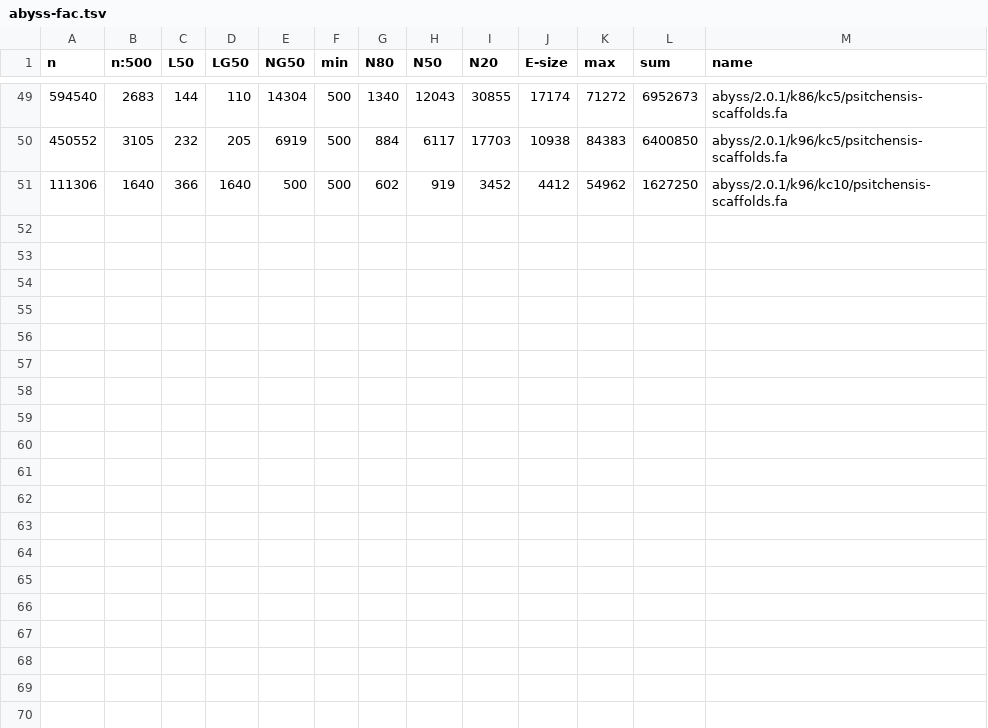
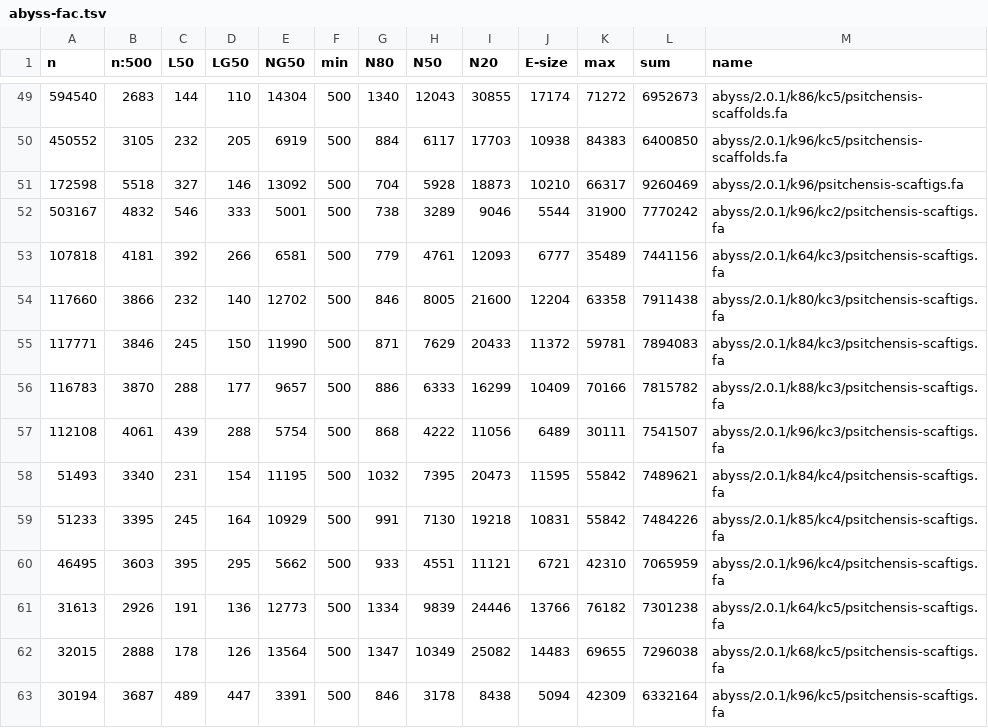
Before and after one commit to sjackman/picea-sitchensis-mitochondrion-legacy, a TSV file: abyss-fac.tsv, drawn as a sheet; only a part is shown, gaps mark what is left out.

```diff
--- a/abyss-fac.tsv
+++ b/abyss-fac.tsv
@@ -50,2 +50,14 @@ n	n:500	L50	LG50	NG50	min	N80	N50	N20	E-size	max	sum	name
 450552	3105	232	205	6919	500	884	6117	17703	10938	84383	6400850	abyss/2.0.1/k96/kc5/psitchensis-scaffolds.fa
-111306	1640	366	1640	500	500	602	919	3452	4412	54962	1627250	abyss/2.0.1/k96/kc10/psitchensis-scaffolds.fa
+172598	5518	327	146	13092	500	704	5928	18873	10210	66317	9260469	abyss/2.0.1/k96/psitchensis-scaftigs.fa
+503167	4832	546	333	5001	500	738	3289	9046	5544	31900	7770242	abyss/2.0.1/k96/kc2/psitchensis-scaftigs.fa
+107818	4181	392	266	6581	500	779	4761	12093	6777	35489	7441156	abyss/2.0.1/k64/kc3/psitchensis-scaftigs.fa
+117660	3866	232	140	12702	500	846	8005	21600	12204	63358	7911438	abyss/2.0.1/k80/kc3/psitchensis-scaftigs.fa
+117771	3846	245	150	11990	500	871	7629	20433	11372	59781	7894083	abyss/2.0.1/k84/kc3/psitchensis-scaftigs.fa
+116783	3870	288	177	9657	500	886	6333	16299	10409	70166	7815782	abyss/2.0.1/k88/kc3/psitchensis-scaftigs.fa
+112108	4061	439	288	5754	500	868	4222	11056	6489	30111	7541507	abyss/2.0.1/k96/kc3/psitchensis-scaftigs.fa
+51493	3340	231	154	11195	500	1032	7395	20473	11595	55842	7489621	abyss/2.0.1/k84/kc4/psitchensis-scaftigs.fa
+51233	3395	245	164	10929	500	991	7130	19218	10831	55842	7484226	abyss/2.0.1/k85/kc4/psitchensis-scaftigs.fa
+46495	3603	395	295	5662	500	933	4551	11121	6721	42310	7065959	abyss/2.0.1/k96/kc4/psitchensis-scaftigs.fa
+31613	2926	191	136	12773	500	1334	9839	24446	13766	76182	7301238	abyss/2.0.1/k64/kc5/psitchensis-scaftigs.fa
+32015	2888	178	126	13564	500	1347	10349	25082	14483	69655	7296038	abyss/2.0.1/k68/kc5/psitchensis-scaftigs.fa
+30194	3687	489	447	3391	500	846	3178	8438	5094	42309	6332164	abyss/2.0.1/k96/kc5/psitchensis-scaftigs.fa
```
Also changed, not shown: quast.tsv, samtobreak.tsv.
